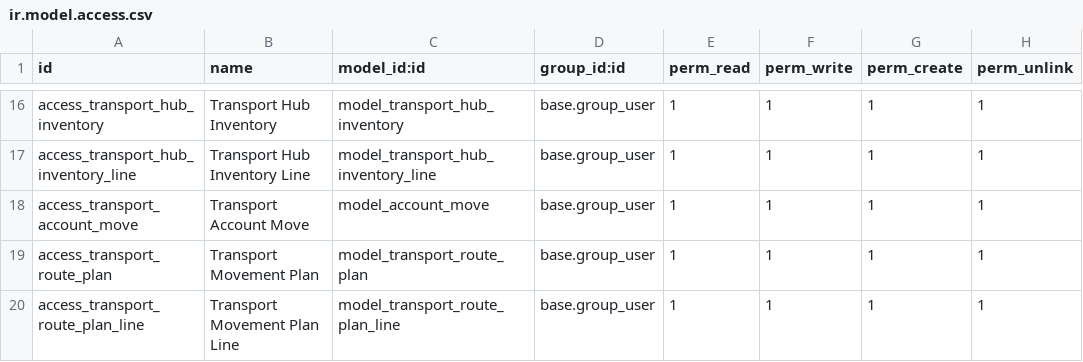
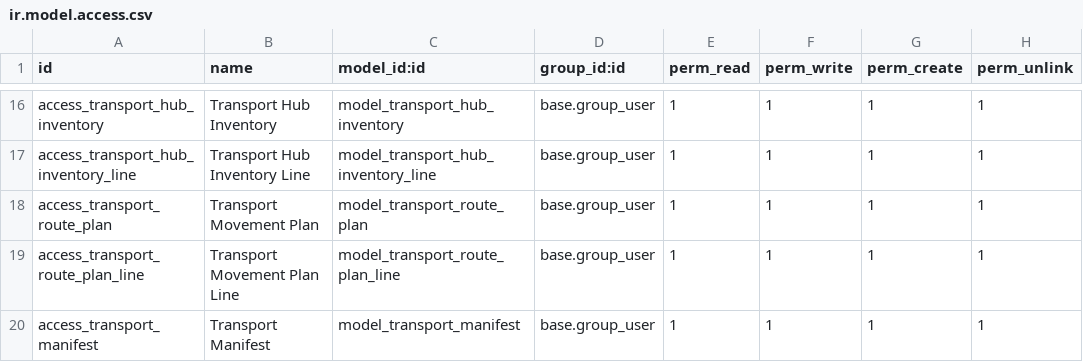
Before and after one commit to subhasundardass/odoo-one, a CSV file: addons/transport_tms/security/ir.model.access.csv, drawn as a sheet; only a part is shown, gaps mark what is left out; the shorter side is filled out with more unchanged rows; the diff names each change by its address in the sheet, - before the commit and + after, or states it on an @@ line.

```diff
--- a/addons/transport_tms/security/ir.model.access.csv
+++ b/addons/transport_tms/security/ir.model.access.csv
-row 18: access_transport_account_move | Transport Account Move | model_account_move | base.group_user | 1 | 1 | 1 | 1
```
Also changed, not shown: 11 other files.
